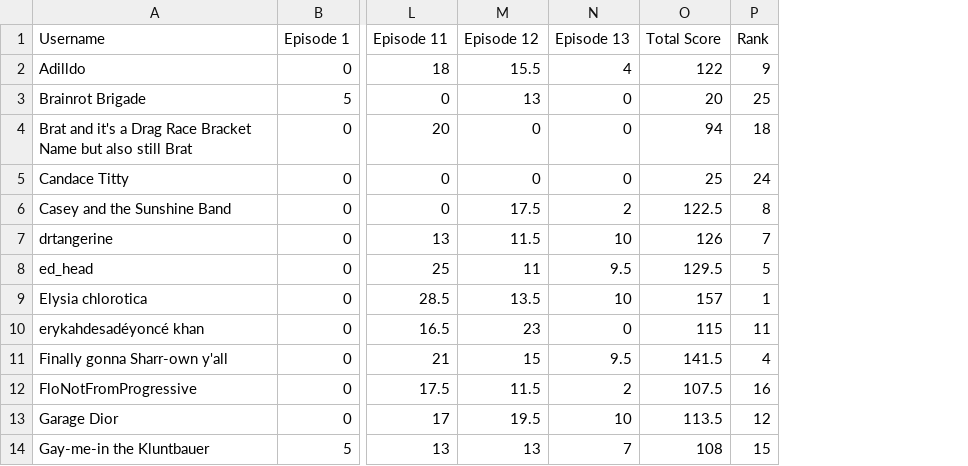
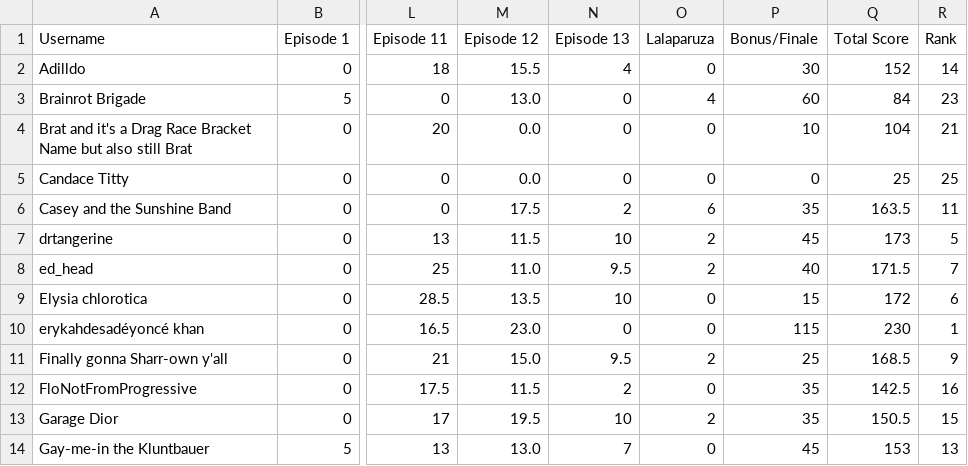
Before and after one commit to nickazcarate/nickazcarate.github.io, a CSV file: scores.csv, drawn as a sheet; only a part is shown, gaps mark what is left out; addresses are those after the commit; the diff covers the shown part only; the diff names each change by its address in the sheet, - before the commit and + after, or states it on an @@ line.

Commit message:
Update scores.csv

```diff
--- a/scores.csv
+++ b/scores.csv
+column O (Lalaparuza), rows 2-14: 0 | 4 | 0 | 0 | 6 | 2 | 2 | 0 | 0 | 2 | 0 | 2 | 0
+column P (Bonus/Finale), rows 2-14: 30 | 60 | 10 | 0 | 35 | 45 | 40 | 15 | 115 | 25 | 35 | 35 | 45
-Q2 (Total Score): 122
+Q2 (Total Score): 152
-R2 (Rank): 9
+R2 (Rank): 14
-M3 (Episode 12): 13
+M3 (Episode 12): 13.0
-Q3 (Total Score): 20
+Q3 (Total Score): 84
-R3 (Rank): 25
+R3 (Rank): 23
-M4:M5 (Episode 12): 0
+M4:M5 (Episode 12): 0.0
-Q4 (Total Score): 94
+Q4 (Total Score): 104
-R4 (Rank): 18
+R4 (Rank): 21
-R5 (Rank): 24
+R5 (Rank): 25
-Q6 (Total Score): 122.5
+Q6 (Total Score): 163.5
-R6 (Rank): 8
+R6 (Rank): 11
-Q7 (Total Score): 126
+Q7 (Total Score): 173
-R7 (Rank): 7
+R7 (Rank): 5
-M8 (Episode 12): 11
+M8 (Episode 12): 11.0
-Q8 (Total Score): 129.5
+Q8 (Total Score): 171.5
-R8 (Rank): 5
+R8 (Rank): 7
-Q9 (Total Score): 157
+Q9 (Total Score): 172
-R9 (Rank): 1
+R9 (Rank): 6
-M10 (Episode 12): 23
+M10 (Episode 12): 23.0
-Q10 (Total Score): 115
+Q10 (Total Score): 230
-R10 (Rank): 11
+R10 (Rank): 1
-M11 (Episode 12): 15
+M11 (Episode 12): 15.0
-Q11 (Total Score): 141.5
+Q11 (Total Score): 168.5
-R11 (Rank): 4
+R11 (Rank): 9
-Q12 (Total Score): 107.5
+Q12 (Total Score): 142.5
-Q13 (Total Score): 113.5
+Q13 (Total Score): 150.5
-R13 (Rank): 12
+R13 (Rank): 15
-M14 (Episode 12): 13
+M14 (Episode 12): 13.0
-Q14 (Total Score): 108
+Q14 (Total Score): 153
-R14 (Rank): 15
+R14 (Rank): 13
```
Also changed, not shown: 25 edited cells elsewhere in this file.
